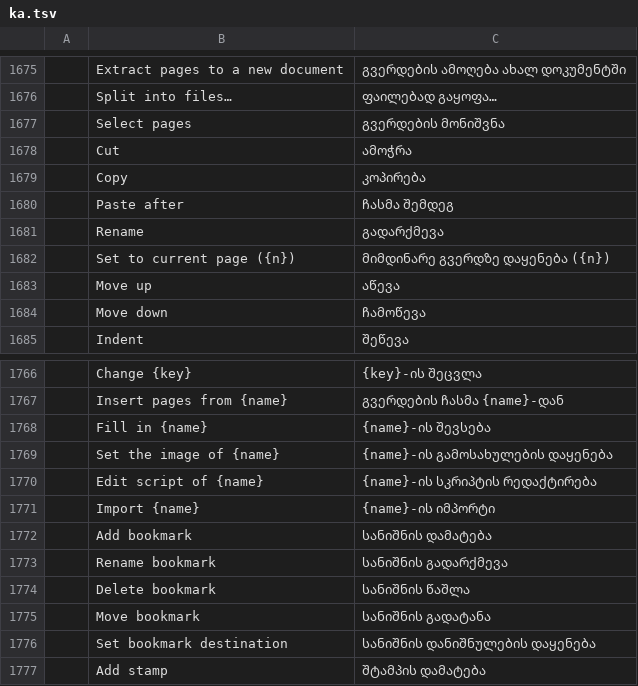
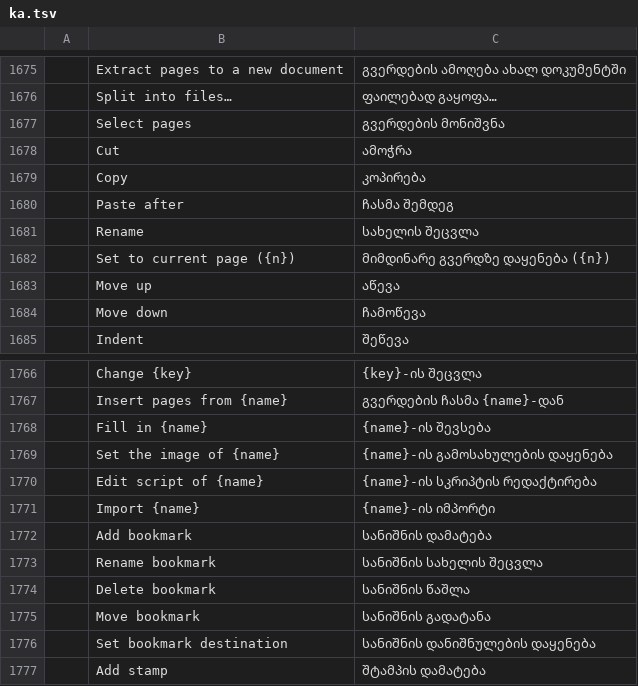
Before and after one commit to devius/pdfcraft, a TSV file: crates/ui-egui/src/i18n/ka.tsv, drawn as a sheet; only a part is shown, gaps mark what is left out.

```diff
--- a/crates/ui-egui/src/i18n/ka.tsv
+++ b/crates/ui-egui/src/i18n/ka.tsv
@@ -1680,3 +1680,3 @@
 	Paste after	ჩასმა შემდეგ
-	Rename	გადარქმევა
+	Rename	სახელის შეცვლა
 	Set to current page ({n})	მიმდინარე გვერდზე დაყენება ({n})
@@ -1772,3 +1772,3 @@
 	Add bookmark	სანიშნის დამატება
-	Rename bookmark	სანიშნის გადარქმევა
+	Rename bookmark	სანიშნის სახელის შეცვლა
 	Delete bookmark	სანიშნის წაშლა
```
